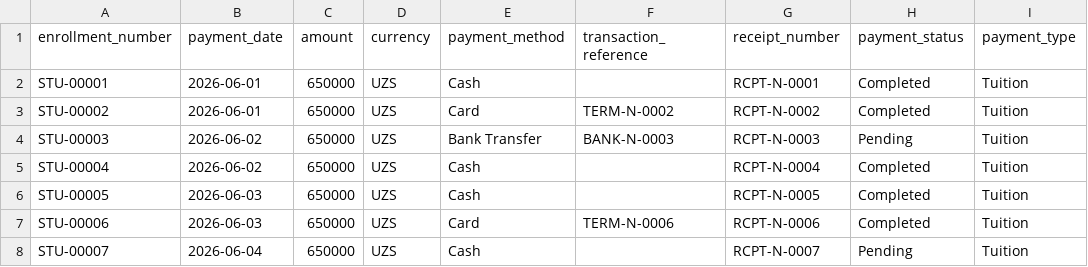
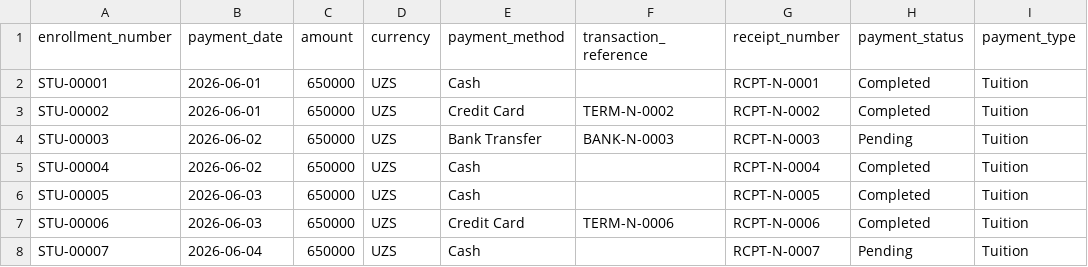
Before and after one commit to mrkadirov2005/RMC, a CSV file: docs/normalized/payments_import.csv, drawn as a sheet; only a part is shown; the diff names each change by its address in the sheet, - before the commit and + after, or states it on an @@ line.

Commit message:
fixed payments data

```diff
--- a/docs/normalized/payments_import.csv
+++ b/docs/normalized/payments_import.csv
-E3 (payment_method): Card
+E3 (payment_method): Credit Card
-E7 (payment_method): Card
+E7 (payment_method): Credit Card
```
Also changed, not shown: docs/import_samples/payments_sample.csv, 1 other file.
